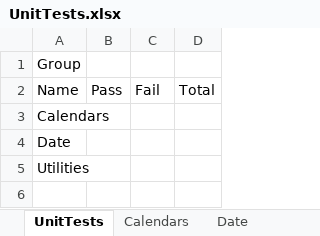
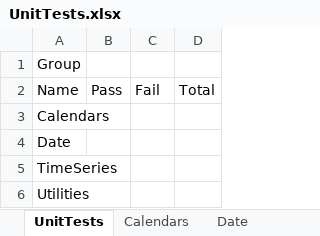
Before and after one commit to eehlers/QuantLibXL, an Excel workbook: UnitTests/UnitTests.xlsx, sheet UnitTests, drawn as a sheet; values as stored, in another font and other column widths than the file's, no borders; the diff names each change by its address in the sheet, - before the commit and + after, or states it on an @@ line.

```diff
--- a/UnitTests/UnitTests.xlsx (sheet UnitTests)
+++ b/UnitTests/UnitTests.xlsx (sheet UnitTests)
+row 5: TimeSeries
```
Also changed, not shown: sheet Date, other sheet tabs, 8 other files.
